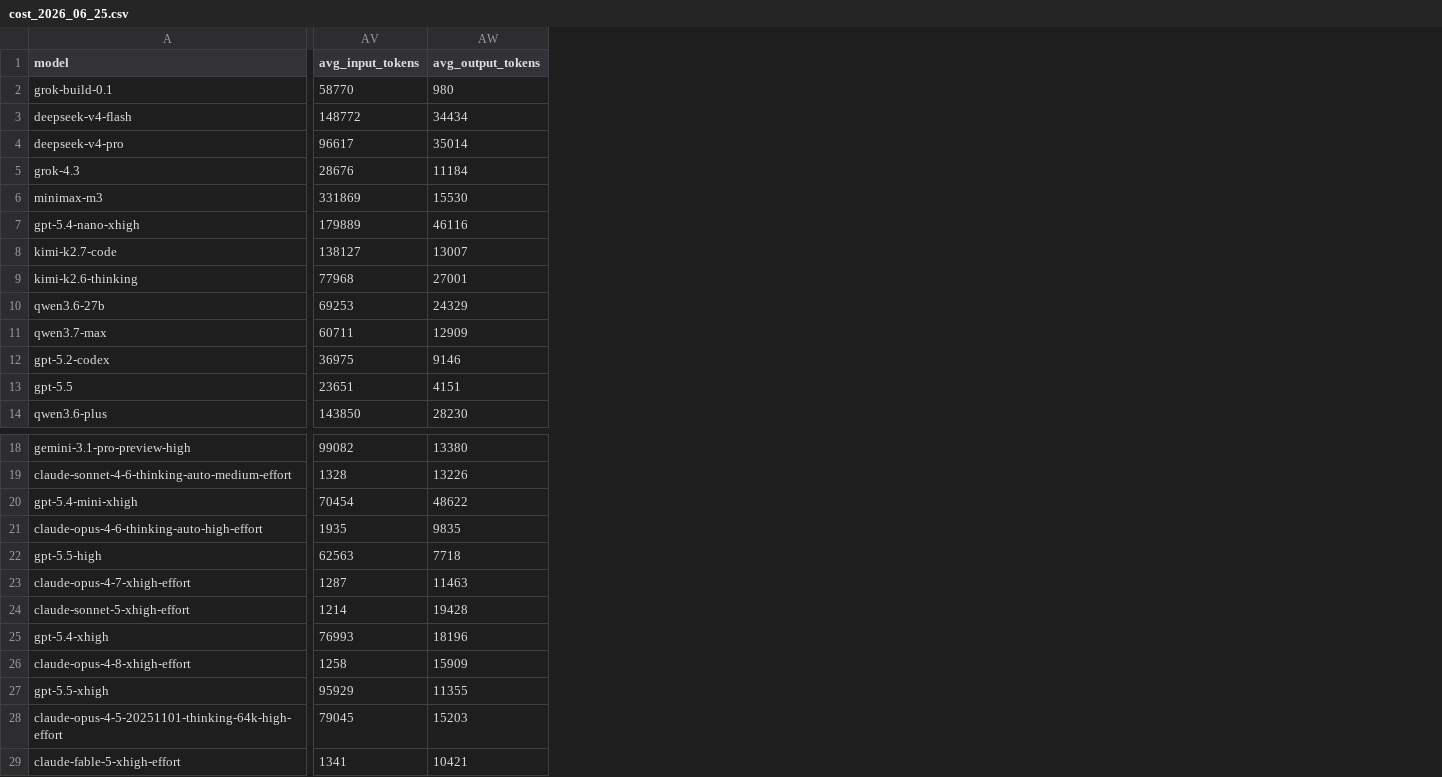
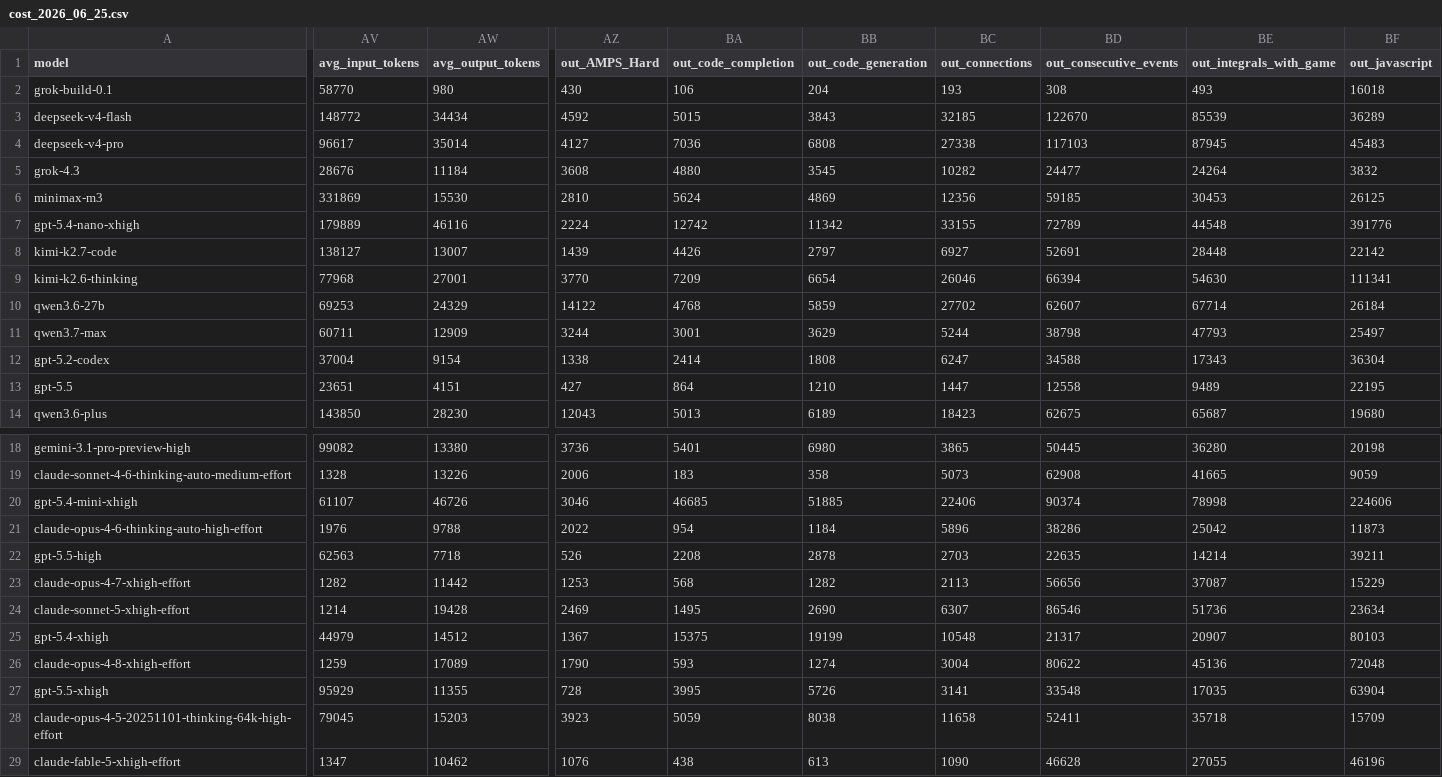
Before and after one commit to LiveBench/new-livebench, a CSV file: public/cost_2026_06_25.csv, drawn as a sheet; only a part is shown, gaps mark what is left out; the diff covers the shown part only; the diff names each change by its address in the sheet, - before the commit and + after, or states it on an @@ line.

```diff
--- a/public/cost_2026_06_25.csv
+++ b/public/cost_2026_06_25.csv
+column AZ (out_AMPS_Hard), rows 2-14: 430 | 4592 | 4127 | 3608 | 2810 | 2224 | 1439 | 3770 | 14122 | 3244 | 1338 | 427 | 12043; rows 18-29: 3736 | 2006 | 3046 | 2022 | 526 | 1253 | 2469 | 1367 | 1790 | 728 | 3923 | 1076
+column BA (out_code_completion), rows 2-14: 106 | 5015 | 7036 | 4880 | 5624 | 12742 | 4426 | 7209 | 4768 | 3001 | 2414 | 864 | 5013; rows 18-29: 5401 | 183 | 46685 | 954 | 2208 | 568 | 1495 | 15375 | 593 | 3995 | 5059 | 438
+column BB (out_code_generation), rows 2-14: 204 | 3843 | 6808 | 3545 | 4869 | 11342 | 2797 | 6654 | 5859 | 3629 | 1808 | 1210 | 6189; rows 18-29: 6980 | 358 | 51885 | 1184 | 2878 | 1282 | 2690 | 19199 | 1274 | 5726 | 8038 | 613
+column BC (out_connections), rows 2-14: 193 | 32185 | 27338 | 10282 | 12356 | 33155 | 6927 | 26046 | 27702 | 5244 | 6247 | 1447 | 18423; rows 18-29: 3865 | 5073 | 22406 | 5896 | 2703 | 2113 | 6307 | 10548 | 3004 | 3141 | 11658 | 1090
+column BD (out_consecutive_events), rows 2-14: 308 | 122670 | 117103 | 24477 | 59185 | 72789 | 52691 | 66394 | 62607 | 38798 | 34588 | 12558 | 62675; rows 18-29: 50445 | 62908 | 90374 | 38286 | 22635 | 56656 | 86546 | 21317 | 80622 | 33548 | 52411 | 46628
+column BE (out_integrals_with_game), rows 2-14: 493 | 85539 | 87945 | 24264 | 30453 | 44548 | 28448 | 54630 | 67714 | 47793 | 17343 | 9489 | 65687; rows 18-29: 36280 | 41665 | 78998 | 25042 | 14214 | 37087 | 51736 | 20907 | 45136 | 17035 | 35718 | 27055
+column BF (out_javascript), rows 2-14: 16018 | 36289 | 45483 | 3832 | 26125 | 391776 | 22142 | 111341 | 26184 | 25497 | 36304 | 22195 | 19680; rows 18-29: 20198 | 9059 | 224606 | 11873 | 39211 | 15229 | 23634 | 80103 | 72048 | 63904 | 15709 | 46196
-AV12 (avg_input_tokens): 36975
+AV12 (avg_input_tokens): 37004
-AW12 (avg_output_tokens): 9146
+AW12 (avg_output_tokens): 9154
-AV20 (avg_input_tokens): 70454
+AV20 (avg_input_tokens): 61107
-AW20 (avg_output_tokens): 48622
+AW20 (avg_output_tokens): 46726
-AV21 (avg_input_tokens): 1935
+AV21 (avg_input_tokens): 1976
-AW21 (avg_output_tokens): 9835
+AW21 (avg_output_tokens): 9788
-AV23 (avg_input_tokens): 1287
+AV23 (avg_input_tokens): 1282
-AW23 (avg_output_tokens): 11463
+AW23 (avg_output_tokens): 11442
-AV25 (avg_input_tokens): 76993
+AV25 (avg_input_tokens): 44979
-AW25 (avg_output_tokens): 18196
+AW25 (avg_output_tokens): 14512
-AV26 (avg_input_tokens): 1258
+AV26 (avg_input_tokens): 1259
-AW26 (avg_output_tokens): 15909
+AW26 (avg_output_tokens): 17089
-AV29 (avg_input_tokens): 1341
+AV29 (avg_input_tokens): 1347
-AW29 (avg_output_tokens): 10421
+AW29 (avg_output_tokens): 10462
```
Also changed, not shown: 16 added columns elsewhere in this file, 1 other file.
